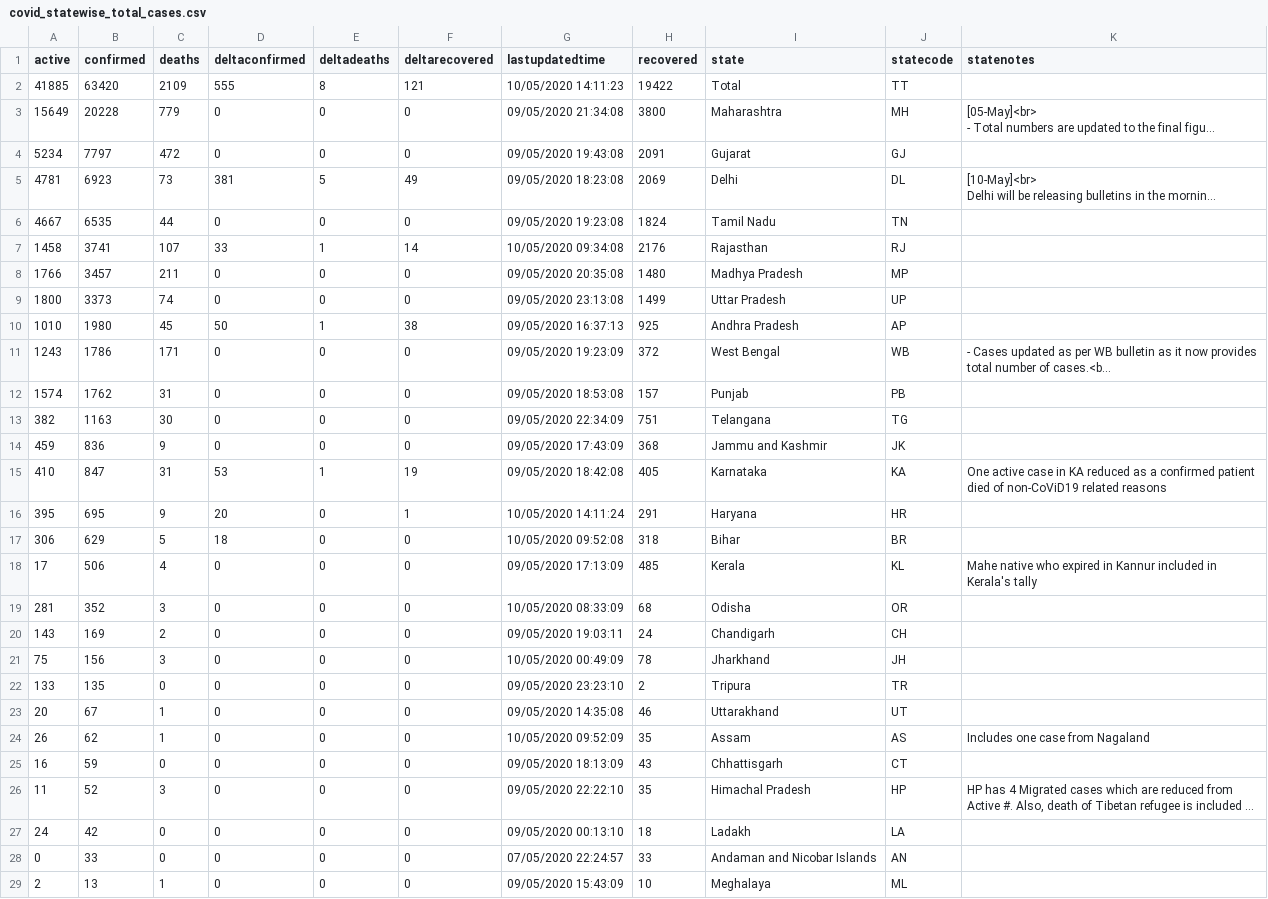
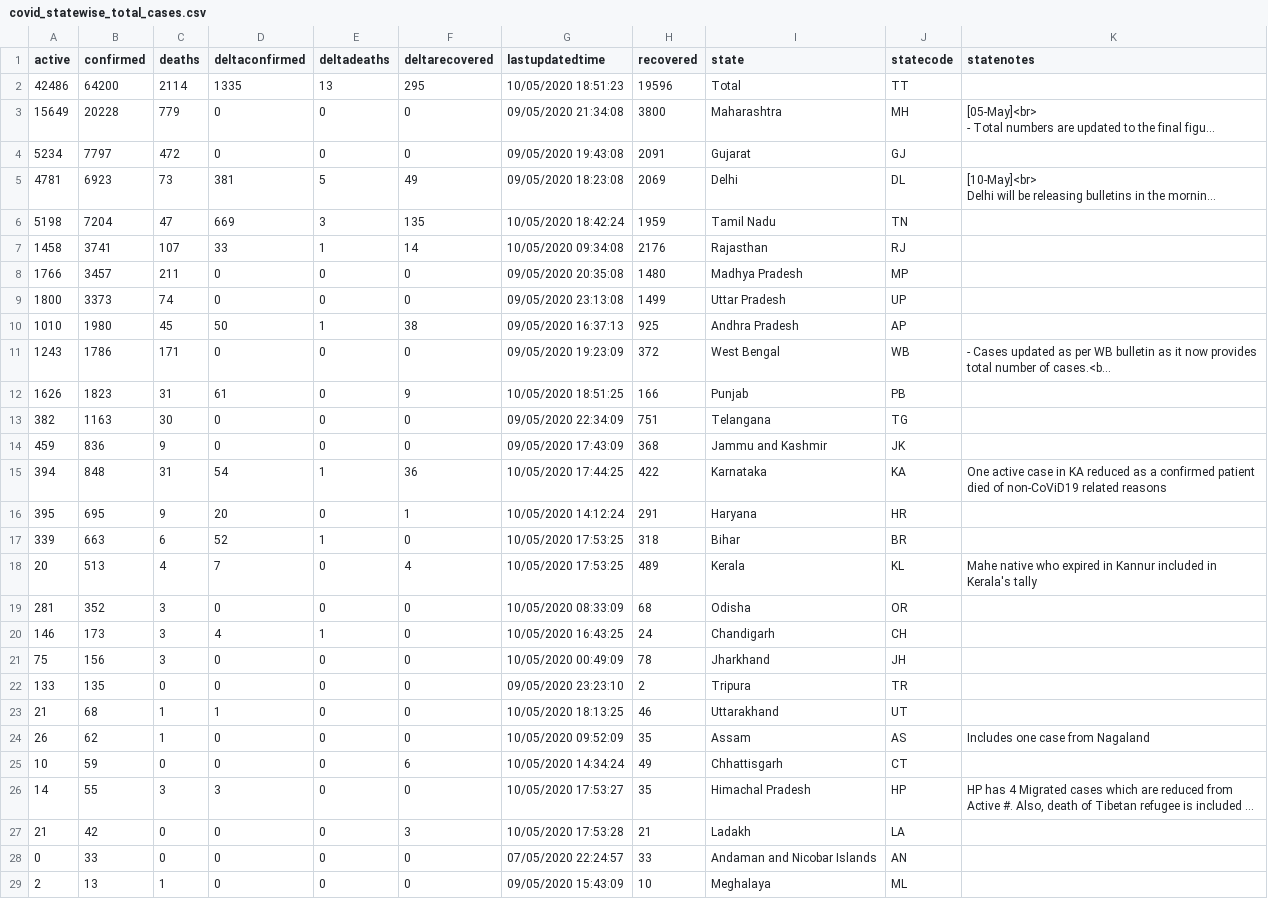
Before and after one commit to aayushgupta97/covid-dash, a CSV file: data/covid_statewise_total_cases.csv, drawn as a sheet; only a part is shown; long unchanged cells end in …; removed rows and columns are numbered as before the commit, all else as after; the diff names each change by its address in the sheet, - before the commit and + after, or states it on an @@ line.

```diff
--- a/data/covid_statewise_total_cases.csv
+++ b/data/covid_statewise_total_cases.csv
-row 2: 41885 | 63420 | 2109 | 555 | 8 | 121 | 10/05/2020 14:11:23 | 19422 | Total | TT
+row 2: 42486 | 64200 | 2114 | 1335 | 13 | 295 | 10/05/2020 18:51:23 | 19596 | Total | TT
-row 6: 4667 | 6535 | 44 | 0 | 0 | 0 | 09/05/2020 19:23:08 | 1824 | Tamil Nadu | TN
+row 6: 5198 | 7204 | 47 | 669 | 3 | 135 | 10/05/2020 18:42:24 | 1959 | Tamil Nadu | TN
-row 12: 1574 | 1762 | 31 | 0 | 0 | 0 | 09/05/2020 18:53:08 | 157 | Punjab | PB
+row 12: 1626 | 1823 | 31 | 61 | 0 | 9 | 10/05/2020 18:51:25 | 166 | Punjab | PB
-row 15: 410 | 847 | 31 | 53 | 1 | 19 | 09/05/2020 18:42:08 | 405 | Karnataka | KA | One active case in KA reduced as a confirmed patient died of non-CoViD19 related reasons
+row 15: 394 | 848 | 31 | 54 | 1 | 36 | 10/05/2020 17:44:25 | 422 | Karnataka | KA | One active case in KA reduced as a confirmed patient died of non-CoViD19 related reasons
-G16 (lastupdatedtime): 10/05/2020 14:11:24
+G16 (lastupdatedtime): 10/05/2020 14:12:24
-row 17: 306 | 629 | 5 | 18 | 0 | 0 | 10/05/2020 09:52:08 | 318 | Bihar | BR
-row 18: 17 | 506 | 4 | 0 | 0 | 0 | 09/05/2020 17:13:09 | 485 | Kerala | KL | Mahe native who expired in Kannur included in Kerala's tally
+row 17: 339 | 663 | 6 | 52 | 1 | 0 | 10/05/2020 17:53:25 | 318 | Bihar | BR
+row 18: 20 | 513 | 4 | 7 | 0 | 4 | 10/05/2020 17:53:25 | 489 | Kerala | KL | Mahe native who expired in Kannur included in Kerala's tally
-row 20: 143 | 169 | 2 | 0 | 0 | 0 | 09/05/2020 19:03:11 | 24 | Chandigarh | CH
+row 20: 146 | 173 | 3 | 4 | 1 | 0 | 10/05/2020 16:43:25 | 24 | Chandigarh | CH
-A23 (active): 20
+A23 (active): 21
-B23 (confirmed): 67
+B23 (confirmed): 68
-D23 (deltaconfirmed): 0
+D23 (deltaconfirmed): 1
-G23 (lastupdatedtime): 09/05/2020 14:35:08
+G23 (lastupdatedtime): 10/05/2020 18:13:25
-A25 (active): 16
+A25 (active): 10
-F25 (deltarecovered): 0
+F25 (deltarecovered): 6
-G25 (lastupdatedtime): 09/05/2020 18:13:09
+G25 (lastupdatedtime): 10/05/2020 14:34:24
-H25 (recovered): 43
+H25 (recovered): 49
-A26 (active): 11
+A26 (active): 14
-B26 (confirmed): 52
+B26 (confirmed): 55
-D26 (deltaconfirmed): 0
+D26 (deltaconfirmed): 3
-G26 (lastupdatedtime): 09/05/2020 22:22:10
+G26 (lastupdatedtime): 10/05/2020 17:53:27
-A27 (active): 24
+A27 (active): 21
-F27 (deltarecovered): 0
+F27 (deltarecovered): 3
-G27 (lastupdatedtime): 09/05/2020 00:13:10
+G27 (lastupdatedtime): 10/05/2020 17:53:28
-H27 (recovered): 18
+H27 (recovered): 21
```
Also changed, not shown: data/COVID_countrywise_total_data.csv, data/globalstats.csv, 3 other files.
